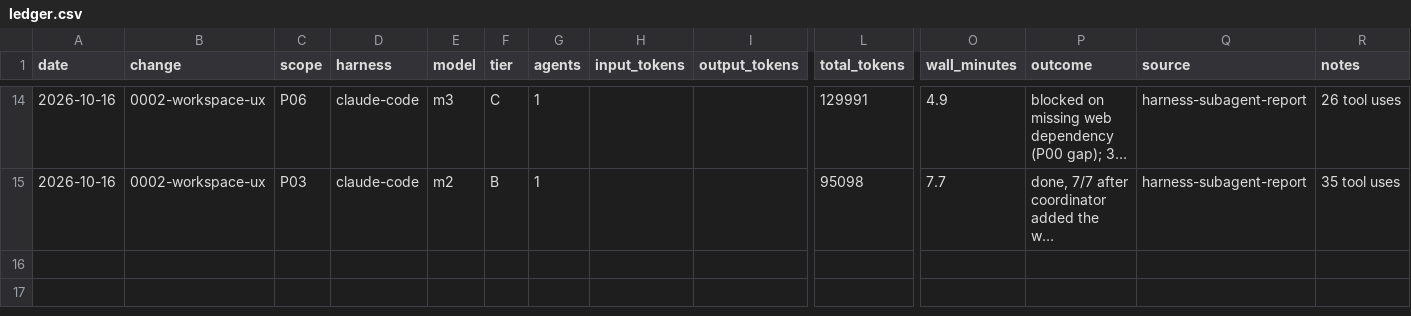
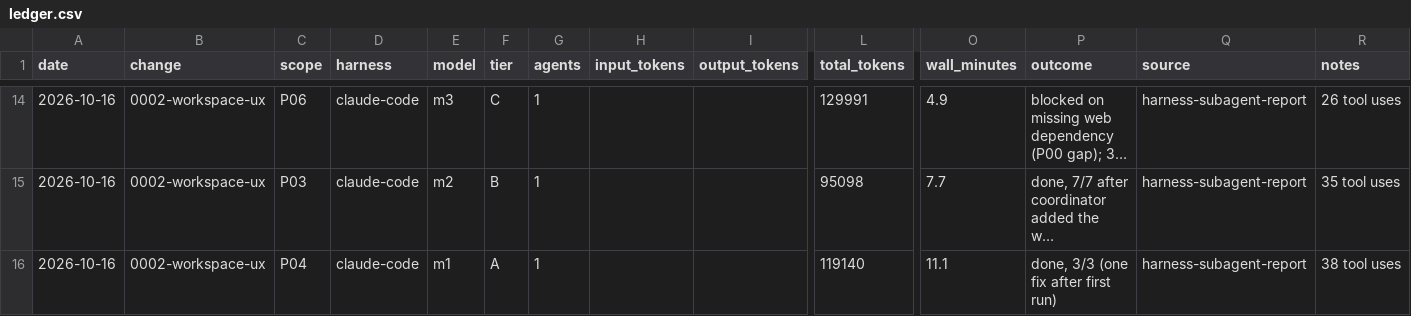
Before and after one commit to jmamcat/scratch-post, a CSV file: usage/ledger.csv, drawn as a sheet; only a part is shown, gaps mark what is left out; long unchanged cells end in …; rows hold the shown columns only; the diff names each change by its address in the sheet, - before the commit and + after, or states it on an @@ line.

```diff
--- a/usage/ledger.csv
+++ b/usage/ledger.csv
+row 16: 2026-10-16 | 0002-workspace-ux | P04 | claude-code | m1 | A | 1 |  |  | 119140 | 11.1 | done, 3/3 (one fix after first run) | harness-subagent-report | 38 tool uses
```
Also changed, not shown: 4 other files.
